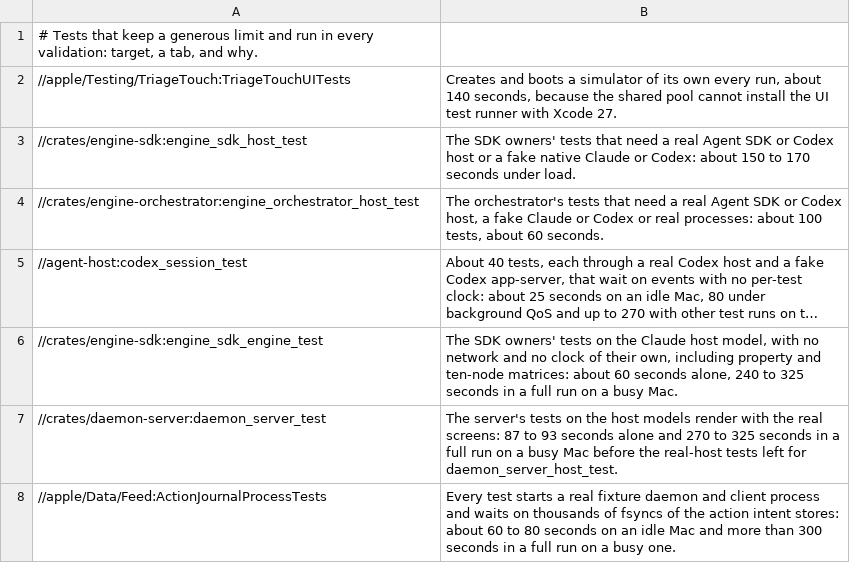
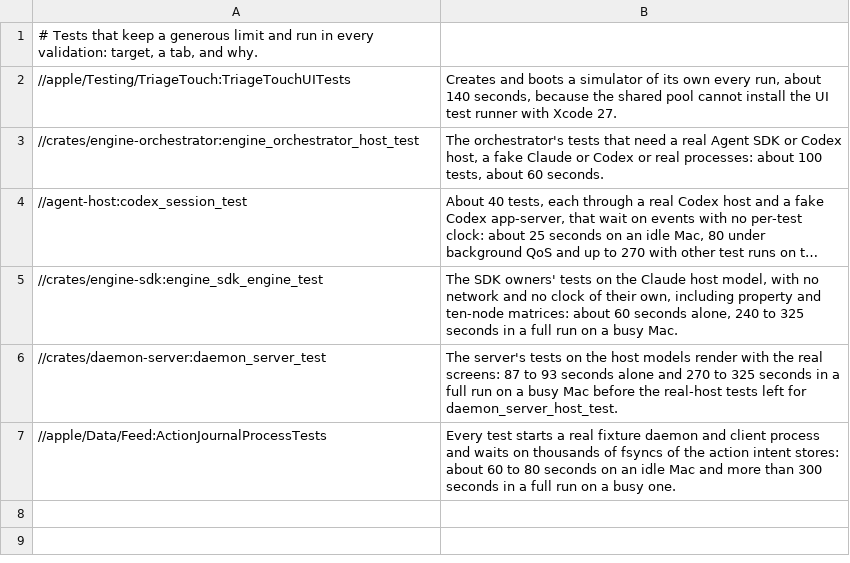
Before and after one commit to bitomule/alondra, a TSV file: tools/test_limits_allowlist.tsv, drawn as a sheet; long unchanged cells end in …; the diff names each change by its address in the sheet, - before the commit and + after, or states it on an @@ line.

Commit message:
Move the last real-host SDK tests to the model or their layer, and make the host target end to end (#642)
* Move the last real-host SDK tests to the model or their layer, and make the host target end to end

- The move from claude --bg runs on the Claude host model: the move sees the claude --bg process
  only through BgSessions, so its double is an identity and a flag, and the model learnt a session
  another Claude Code ran before any host. Four of its five tests leave the real hosts; the one on
  an installed Claude Code stays.
- Three of the owner's tests pass on the model as they are and run there.
- The long-node test is gone: the host journal's limits are tested in agent-host's
  journal-compaction tests and the daemon's tracked commands in agent-protocol's contract.
- The uncertain takeover waits out a 4 s I/O timeout instead of 8.
- engine_sdk_host_test is manual, tagged e2e and named in the release's RELEASE_ONLY_TESTS; its
  musts check goes, and the exec ceiling drops from 215 to 204.

* Record the validation after rebasing onto main

The root test battery and the mac-inventory and state-machine reviews ran again on the tree rebased onto main 17cbd5676.

```diff
--- a/tools/test_limits_allowlist.tsv
+++ b/tools/test_limits_allowlist.tsv
-row 3: //crates/engine-sdk:engine_sdk_host_test | The SDK owners' tests that need a real Agent SDK or Codex host or a fake native Claude or Codex: about 150 to 170 seconds under load.
```
Also changed, not shown: tools/test_execs.tsv, 58 other files.
